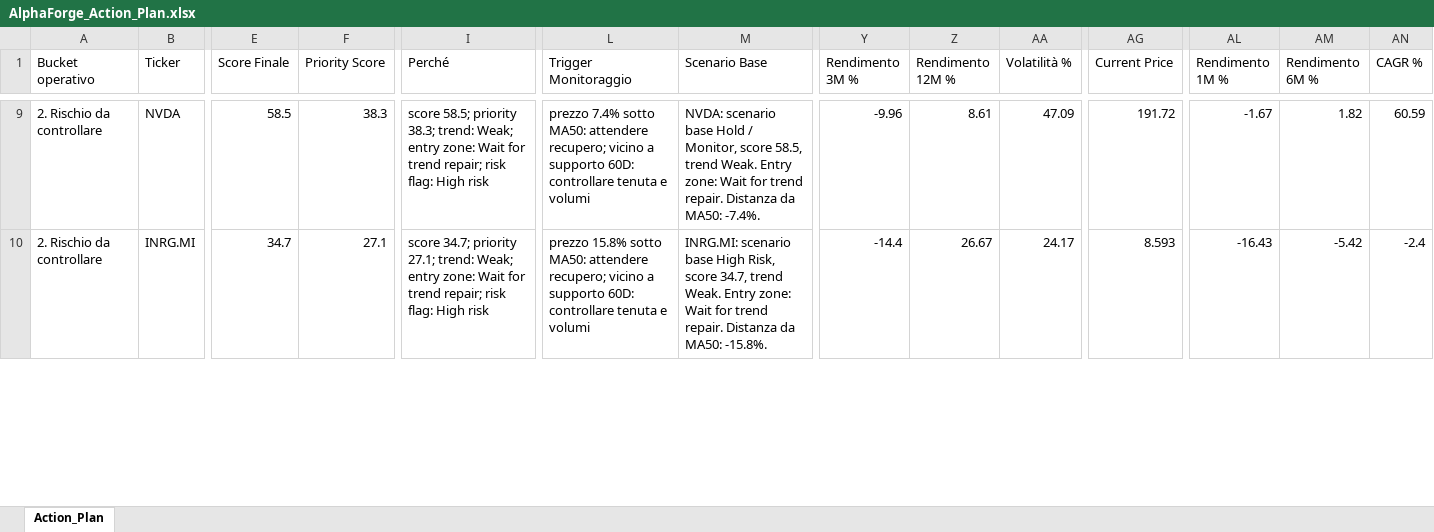
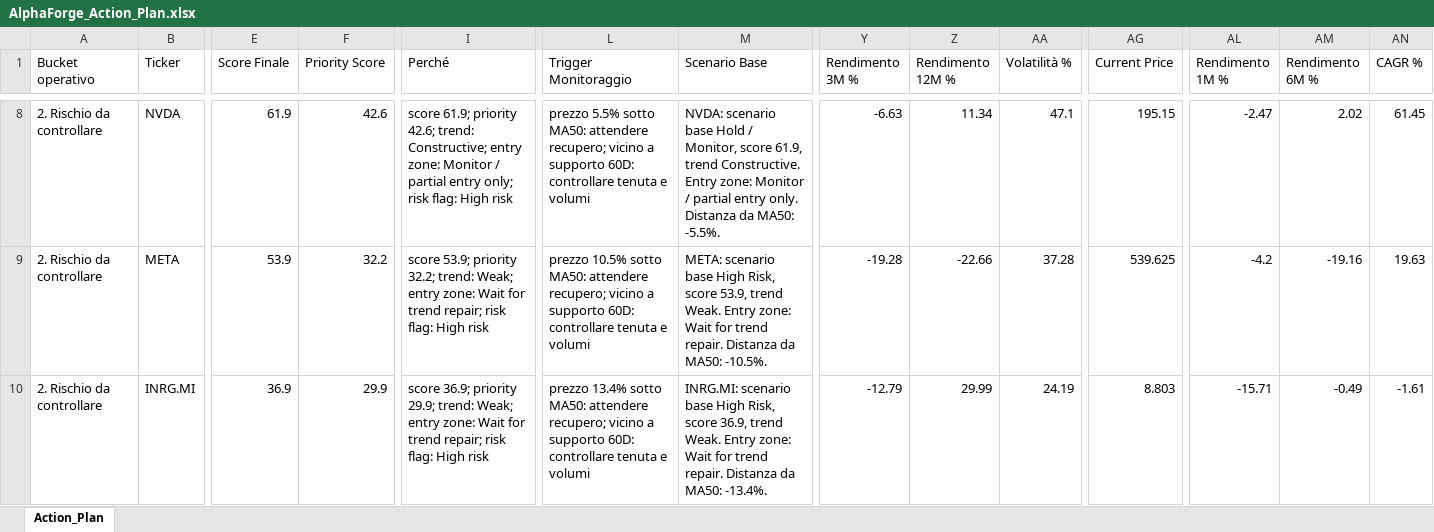
Before and after one commit to mirkomazzacuva/etf-intelligence-agent, an Excel workbook: AlphaForge_Action_Plan.xlsx, sheet Action_Plan, drawn as a sheet; only a part is shown, gaps mark what is left out; values as stored, in another font and other column widths than the file's, no borders; addresses are those after the commit; rows hold the shown columns only; the diff covers the shown part only; the diff names each change by its address in the sheet, - before the commit and + after, or states it on an @@ line.

```diff
--- a/AlphaForge_Action_Plan.xlsx (sheet Action_Plan)
+++ b/AlphaForge_Action_Plan.xlsx (sheet Action_Plan)
-E8 (Score Finale): 58.5
+E8 (Score Finale): 61.9
-F8 (Priority Score): 38.3
+F8 (Priority Score): 42.6
-I8 (Perché): score 58.5; priority 38.3; trend: Weak; entry zone: Wait for trend repair; risk flag:…
+I8 (Perché): score 61.9; priority 42.6; trend: Constructive; entry zone: Monitor / partial entry only; risk flag:…
-L8 (Trigger Monitoraggio): prezzo 7.4% sotto MA50:…
+L8 (Trigger Monitoraggio): prezzo 5.5% sotto MA50:…
-M8 (Scenario Base): …Monitor, score 58.5, trend Weak. Entry zone: Wait for trend repair. Distanza da MA50: -7.4%.
+M8 (Scenario Base): …Monitor, score 61.9, trend Constructive. Entry zone: Monitor / partial entry only. Distanza da MA50: -5.5%.
-Y8 (Rendimento 3M %): -9.96
+Y8 (Rendimento 3M %): -6.63
-Z8 (Rendimento 12M %): 8.61
+Z8 (Rendimento 12M %): 11.34
-AA8 (Volatilità %): 47.09
+AA8 (Volatilità %): 47.1
-AG8 (Current Price): 191.72
+AG8 (Current Price): 195.15
-AL8 (Rendimento 1M %): -1.67
+AL8 (Rendimento 1M %): -2.47
-AM8 (Rendimento 6M %): 1.82
+AM8 (Rendimento 6M %): 2.02
-AN8 (CAGR %): 60.59
+AN8 (CAGR %): 61.45
+row 9: 2. Rischio da controllare | META | 53.9 | 32.2 | score 53.9; priority 32.2; trend: Weak; entry zone: Wait for trend repair; risk flag: High risk | prezzo 10.5% sotto MA50: attendere recupero; vicino a supporto 60D: controllare tenuta e volumi | META: scenario base High Risk, score 53.9, trend Weak. Entry zone: Wait for trend repair. Distanza da MA50: -10.5%. | -19.28 | -22.66 | 37.28 | 539.625 | -4.2 | -19.16 | 19.63
-E10 (Score Finale): 34.7
+E10 (Score Finale): 36.9
-F10 (Priority Score): 27.1
+F10 (Priority Score): 29.9
-I10 (Perché): score 34.7; priority 27.1; trend: Weak;…
+I10 (Perché): score 36.9; priority 29.9; trend: Weak;…
-L10 (Trigger Monitoraggio): prezzo 15.8% sotto MA50:…
+L10 (Trigger Monitoraggio): prezzo 13.4% sotto MA50:…
-M10 (Scenario Base): …Risk, score 34.7, trend Weak. Entry zone: Wait for trend repair. Distanza da MA50: -15.8%.
+M10 (Scenario Base): …Risk, score 36.9, trend Weak. Entry zone: Wait for trend repair. Distanza da MA50: -13.4%.
-Y10 (Rendimento 3M %): -14.4
+Y10 (Rendimento 3M %): -12.79
-Z10 (Rendimento 12M %): 26.67
+Z10 (Rendimento 12M %): 29.99
-AA10 (Volatilità %): 24.17
+AA10 (Volatilità %): 24.19
-AG10 (Current Price): 8.593
+AG10 (Current Price): 8.803
-AL10 (Rendimento 1M %): -16.43
+AL10 (Rendimento 1M %): -15.71
-AM10 (Rendimento 6M %): -5.42
+AM10 (Rendimento 6M %): -0.49
-AN10 (CAGR %): -2.4
+AN10 (CAGR %): -1.61
```
Also changed, not shown: 6 added rows, 7 removed rows and 314 edited cells elsewhere in this sheet, AlphaForge_Insights.xlsx, AlphaForge_Watchlist.xlsx, 8 other files.
